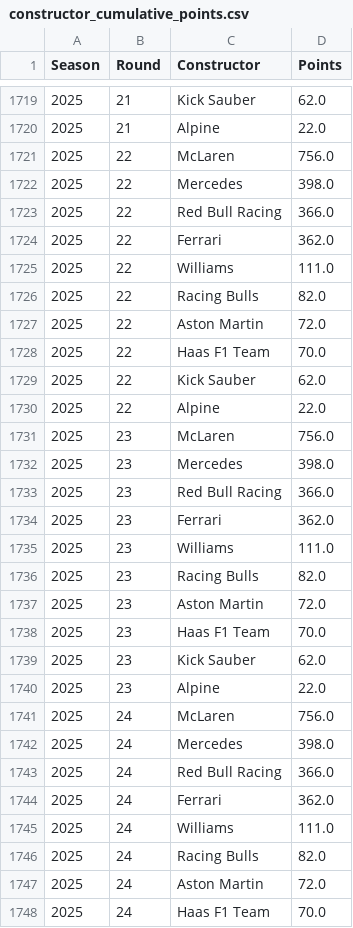
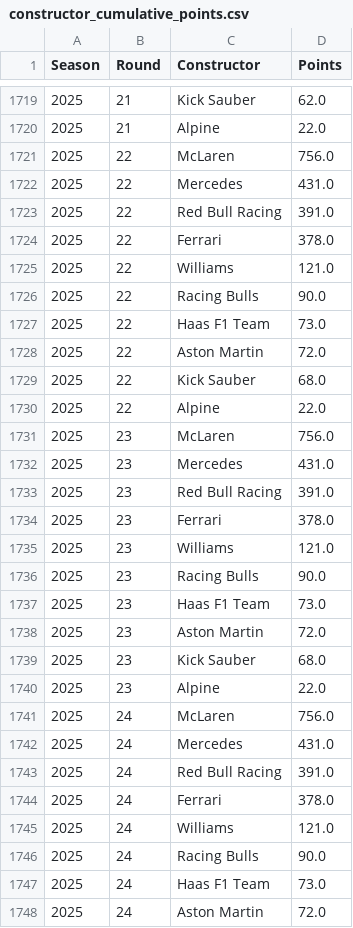
Before and after one commit to idris-p/F1-Strategy-Optimiser, a CSV file: backend/csv/constructor_cumulative_points.csv (was backend/constructor_cumulative_points.csv), drawn as a sheet; only a part is shown, gaps mark what is left out; the diff covers the shown part only.

```diff
--- a/backend/constructor_cumulative_points.csv
+++ b/backend/csv/constructor_cumulative_points.csv
@@ -1721,28 +1721,28 @@ Season,Round,Constructor,Points
 2025,22,McLaren,756.0
-2025,22,Mercedes,398.0
-2025,22,Red Bull Racing,366.0
-2025,22,Ferrari,362.0
-2025,22,Williams,111.0
-2025,22,Racing Bulls,82.0
+2025,22,Mercedes,431.0
+2025,22,Red Bull Racing,391.0
+2025,22,Ferrari,378.0
+2025,22,Williams,121.0
+2025,22,Racing Bulls,90.0
+2025,22,Haas F1 Team,73.0
 2025,22,Aston Martin,72.0
-2025,22,Haas F1 Team,70.0
-2025,22,Kick Sauber,62.0
+2025,22,Kick Sauber,68.0
 2025,22,Alpine,22.0
 2025,23,McLaren,756.0
-2025,23,Mercedes,398.0
-2025,23,Red Bull Racing,366.0
-2025,23,Ferrari,362.0
-2025,23,Williams,111.0
-2025,23,Racing Bulls,82.0
+2025,23,Mercedes,431.0
+2025,23,Red Bull Racing,391.0
+2025,23,Ferrari,378.0
+2025,23,Williams,121.0
+2025,23,Racing Bulls,90.0
+2025,23,Haas F1 Team,73.0
 2025,23,Aston Martin,72.0
-2025,23,Haas F1 Team,70.0
-2025,23,Kick Sauber,62.0
+2025,23,Kick Sauber,68.0
 2025,23,Alpine,22.0
 2025,24,McLaren,756.0
-2025,24,Mercedes,398.0
-2025,24,Red Bull Racing,366.0
-2025,24,Ferrari,362.0
-2025,24,Williams,111.0
-2025,24,Racing Bulls,82.0
+2025,24,Mercedes,431.0
+2025,24,Red Bull Racing,391.0
+2025,24,Ferrari,378.0
+2025,24,Williams,121.0
+2025,24,Racing Bulls,90.0
+2025,24,Haas F1 Team,73.0
 2025,24,Aston Martin,72.0
-2025,24,Haas F1 Team,70.0
```
Also changed, not shown: 1 edited cell elsewhere in this file, backend/csv/driver_cumulative_points.csv, 16 other files.
